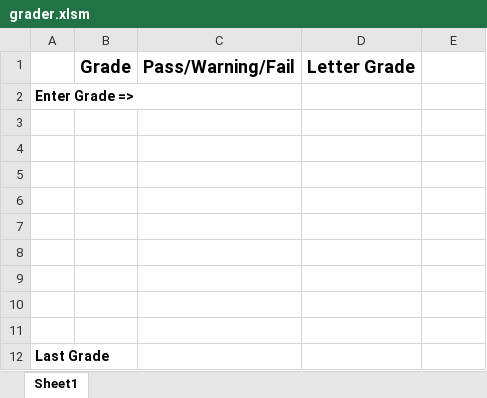
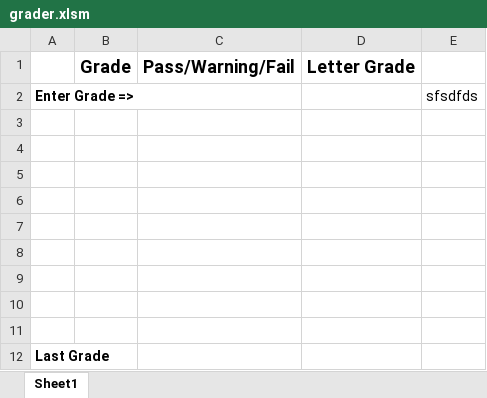
Before and after one commit to irfan17/test_app, an Excel workbook: Resources/grader.xlsm, sheet Sheet1, drawn as a sheet; values as stored, in another font and other column widths than the file's, no borders; charts and pictures not drawn; the diff names each change by its address in the sheet, - before the commit and + after, or states it on an @@ line.

Commit message:
updating grader file

```diff
--- a/Resources/grader.xlsm (sheet Sheet1)
+++ b/Resources/grader.xlsm (sheet Sheet1)
-E2: (empty)
+E2: sfsdfds
```
Also changed, not shown: charts or pictures.
